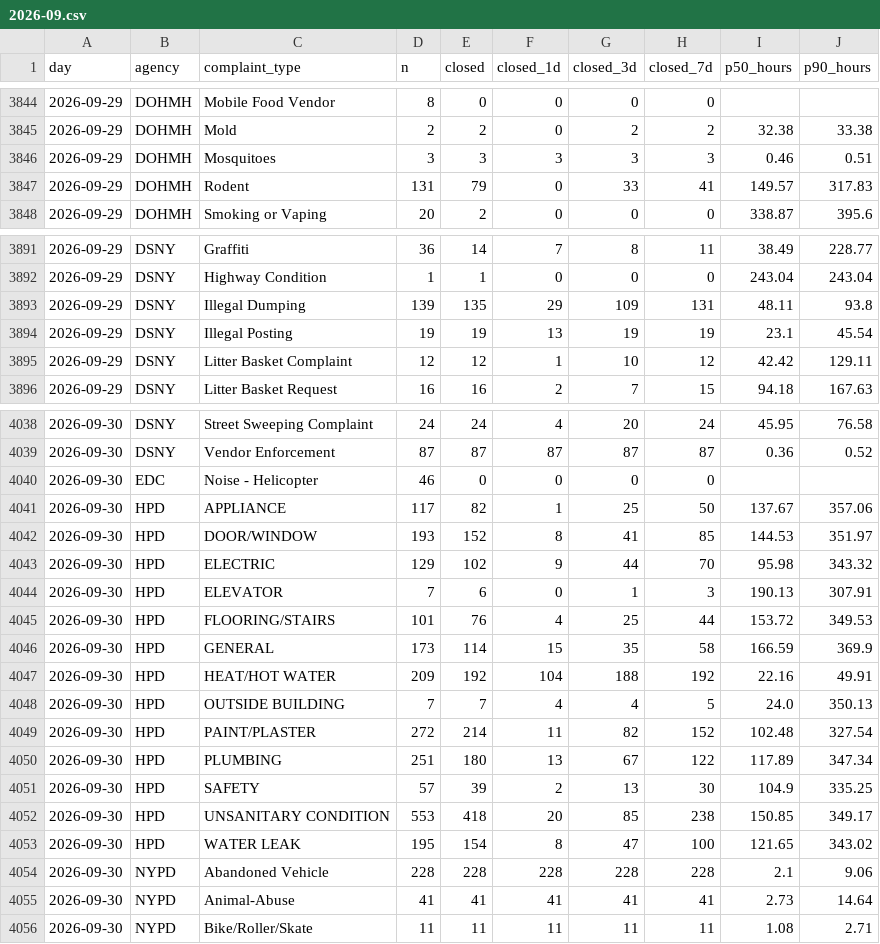
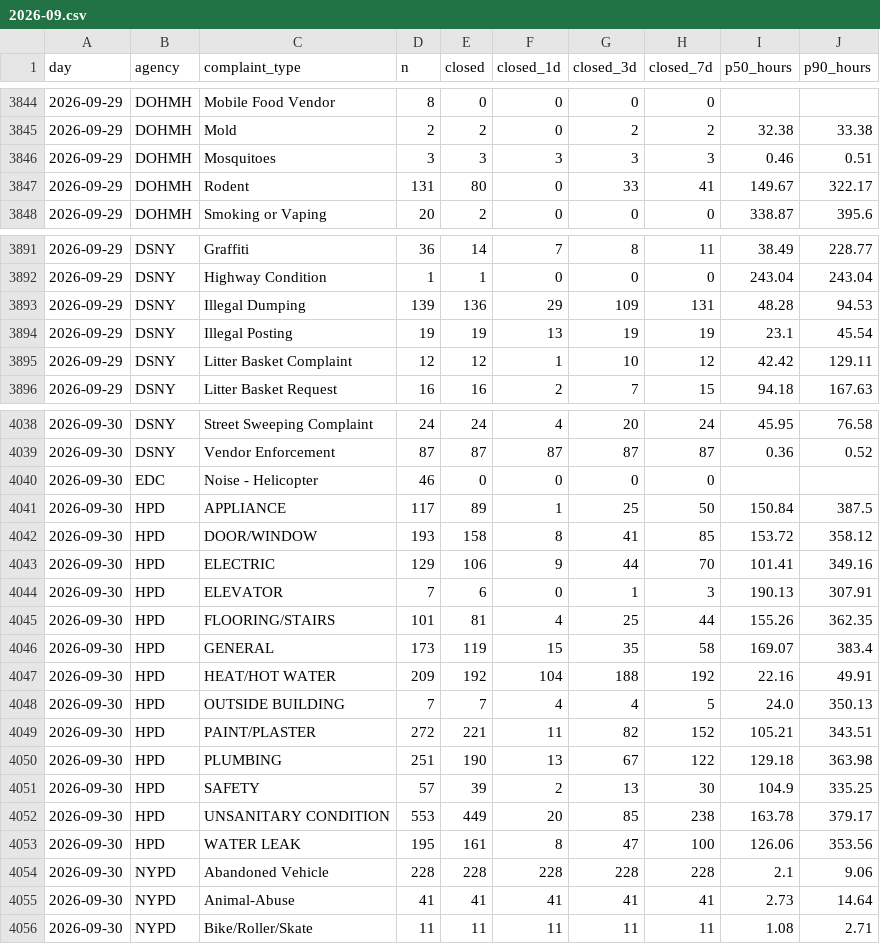
Before and after one commit to AshokReddy010/nyc-311-pulse, a CSV file: data/resolution/2026-09.csv, drawn as a sheet; only a part is shown, gaps mark what is left out; the diff covers the shown part only.

```diff
--- a/data/resolution/2026-09.csv
+++ b/data/resolution/2026-09.csv
@@ -3846,3 +3846,3 @@ day,agency,complaint_type,n,closed,closed_1d,closed_3d,closed_7d,p50_hours,p90_h
 2026-09-29,DOHMH,Mosquitoes,3,3,3,3,3,0.46,0.51
-2026-09-29,DOHMH,Rodent,131,79,0,33,41,149.57,317.83
+2026-09-29,DOHMH,Rodent,131,80,0,33,41,149.67,322.17
 2026-09-29,DOHMH,Smoking or Vaping,20,2,0,0,0,338.87,395.6
@@ -3892,3 +3892,3 @@ day,agency,complaint_type,n,closed,closed_1d,closed_3d,closed_7d,p50_hours,p90_h
 2026-09-29,DSNY,Highway Condition,1,1,0,0,0,243.04,243.04
-2026-09-29,DSNY,Illegal Dumping,139,135,29,109,131,48.11,93.8
+2026-09-29,DSNY,Illegal Dumping,139,136,29,109,131,48.28,94.53
 2026-09-29,DSNY,Illegal Posting,19,19,13,19,19,23.1,45.54
@@ -4040,15 +4040,15 @@ day,agency,complaint_type,n,closed,closed_1d,closed_3d,closed_7d,p50_hours,p90_h
 2026-09-30,EDC,Noise - Helicopter,46,0,0,0,0,,
-2026-09-30,HPD,APPLIANCE,117,82,1,25,50,137.67,357.06
-2026-09-30,HPD,DOOR/WINDOW,193,152,8,41,85,144.53,351.97
-2026-09-30,HPD,ELECTRIC,129,102,9,44,70,95.98,343.32
+2026-09-30,HPD,APPLIANCE,117,89,1,25,50,150.84,387.5
+2026-09-30,HPD,DOOR/WINDOW,193,158,8,41,85,153.72,358.12
+2026-09-30,HPD,ELECTRIC,129,106,9,44,70,101.41,349.16
 2026-09-30,HPD,ELEVATOR,7,6,0,1,3,190.13,307.91
-2026-09-30,HPD,FLOORING/STAIRS,101,76,4,25,44,153.72,349.53
-2026-09-30,HPD,GENERAL,173,114,15,35,58,166.59,369.9
+2026-09-30,HPD,FLOORING/STAIRS,101,81,4,25,44,155.26,362.35
+2026-09-30,HPD,GENERAL,173,119,15,35,58,169.07,383.4
 2026-09-30,HPD,HEAT/HOT WATER,209,192,104,188,192,22.16,49.91
 2026-09-30,HPD,OUTSIDE BUILDING,7,7,4,4,5,24.0,350.13
-2026-09-30,HPD,PAINT/PLASTER,272,214,11,82,152,102.48,327.54
-2026-09-30,HPD,PLUMBING,251,180,13,67,122,117.89,347.34
+2026-09-30,HPD,PAINT/PLASTER,272,221,11,82,152,105.21,343.51
+2026-09-30,HPD,PLUMBING,251,190,13,67,122,129.18,363.98
 2026-09-30,HPD,SAFETY,57,39,2,13,30,104.9,335.25
-2026-09-30,HPD,UNSANITARY CONDITION,553,418,20,85,238,150.85,349.17
-2026-09-30,HPD,WATER LEAK,195,154,8,47,100,121.65,343.02
+2026-09-30,HPD,UNSANITARY CONDITION,553,449,20,85,238,163.78,379.17
+2026-09-30,HPD,WATER LEAK,195,161,8,47,100,126.06,353.56
 2026-09-30,NYPD,Abandoned Vehicle,228,228,228,228,228,2.1,9.06
```
Also changed, not shown: 83 edited cells elsewhere in this file, 4 other files.
